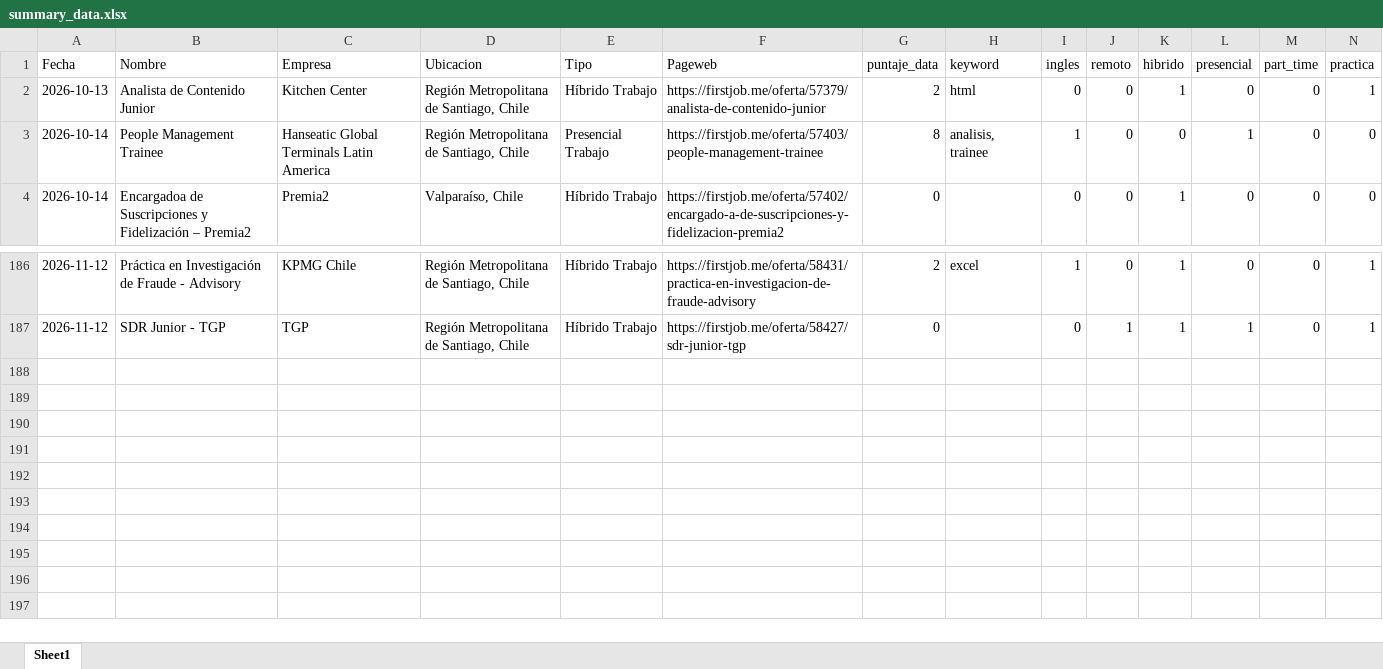
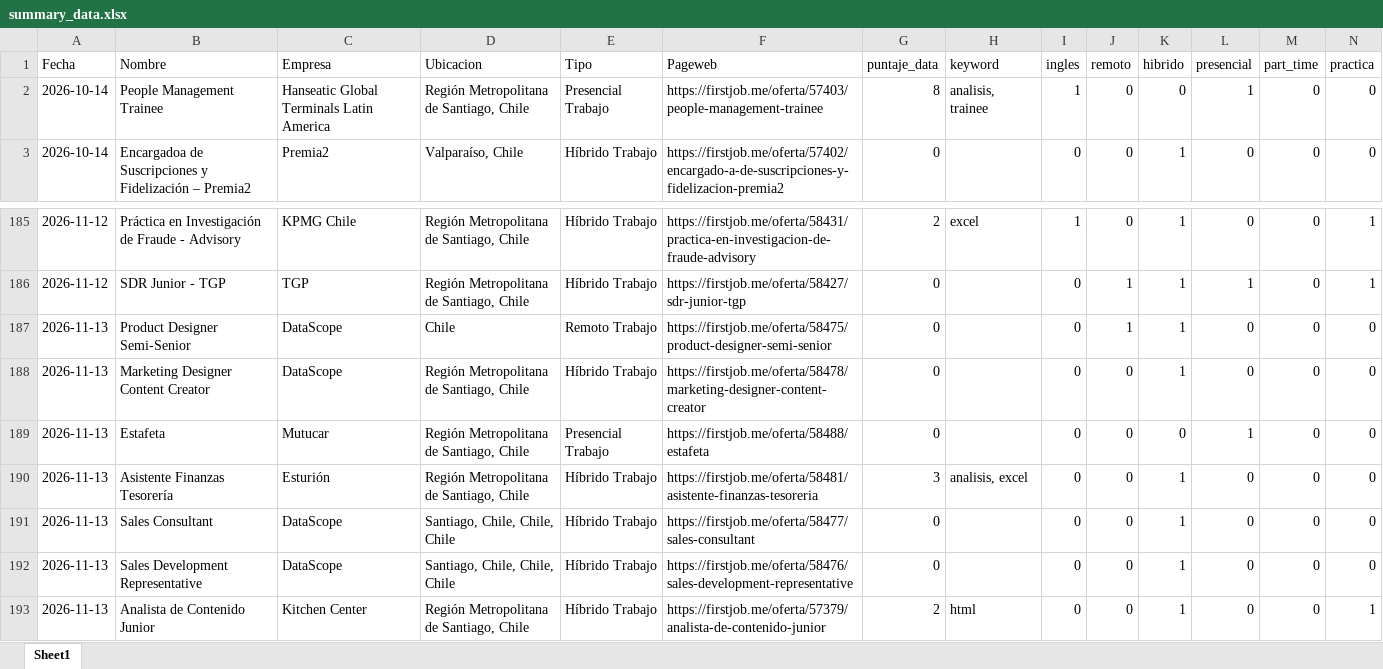
Before and after one commit to IgnOrtega/scraper-firstjob, an Excel workbook: data/first_job/summary_data.xlsx, sheet Sheet1, drawn as a sheet; only a part is shown, gaps mark what is left out; values as stored, in another font and other column widths than the file's, no borders; removed rows and columns are numbered as before the commit, all else as after; rows hold the shown columns only; the diff names each change by its address in the sheet, - before the commit and + after, or states it on an @@ line.

```diff
--- a/data/first_job/summary_data.xlsx (sheet Sheet1)
+++ b/data/first_job/summary_data.xlsx (sheet Sheet1)
-row 2: 2026-10-13 | Analista de Contenido Junior | Kitchen Center | Región Metropolitana de Santiago, Chile | Híbrido Trabajo | https://firstjob.me/oferta/57379/analista-de-contenido-junior | 2 | html | 0 | 0 | 1 | 0 | 0 | 1
+row 187: 2026-11-13 | Product Designer Semi-Senior | DataScope | Chile | Remoto Trabajo | https://firstjob.me/oferta/58475/product-designer-semi-senior | 0 |  | 0 | 1 | 1 | 0 | 0 | 0
+row 188: 2026-11-13 | Marketing Designer Content Creator | DataScope | Región Metropolitana de Santiago, Chile | Híbrido Trabajo | https://firstjob.me/oferta/58478/marketing-designer-content-creator | 0 |  | 0 | 0 | 1 | 0 | 0 | 0
+row 189: 2026-11-13 | Estafeta | Mutucar | Región Metropolitana de Santiago, Chile | Presencial Trabajo | https://firstjob.me/oferta/58488/estafeta | 0 |  | 0 | 0 | 0 | 1 | 0 | 0
+row 190: 2026-11-13 | Asistente Finanzas Tesorería | Esturión | Región Metropolitana de Santiago, Chile | Híbrido Trabajo | https://firstjob.me/oferta/58481/asistente-finanzas-tesoreria | 3 | analisis, excel | 0 | 0 | 1 | 0 | 0 | 0
+row 191: 2026-11-13 | Sales Consultant | DataScope | Santiago, Chile, Chile, Chile | Híbrido Trabajo | https://firstjob.me/oferta/58477/sales-consultant | 0 |  | 0 | 0 | 1 | 0 | 0 | 0
+row 192: 2026-11-13 | Sales Development Representative | DataScope | Santiago, Chile, Chile, Chile | Híbrido Trabajo | https://firstjob.me/oferta/58476/sales-development-representative | 0 |  | 0 | 0 | 1 | 0 | 0 | 0
+row 193: 2026-11-13 | Analista de Contenido Junior | Kitchen Center | Región Metropolitana de Santiago, Chile | Híbrido Trabajo | https://firstjob.me/oferta/57379/analista-de-contenido-junior | 2 | html | 0 | 0 | 1 | 0 | 0 | 1
```
Also changed, not shown: 10 other files.
